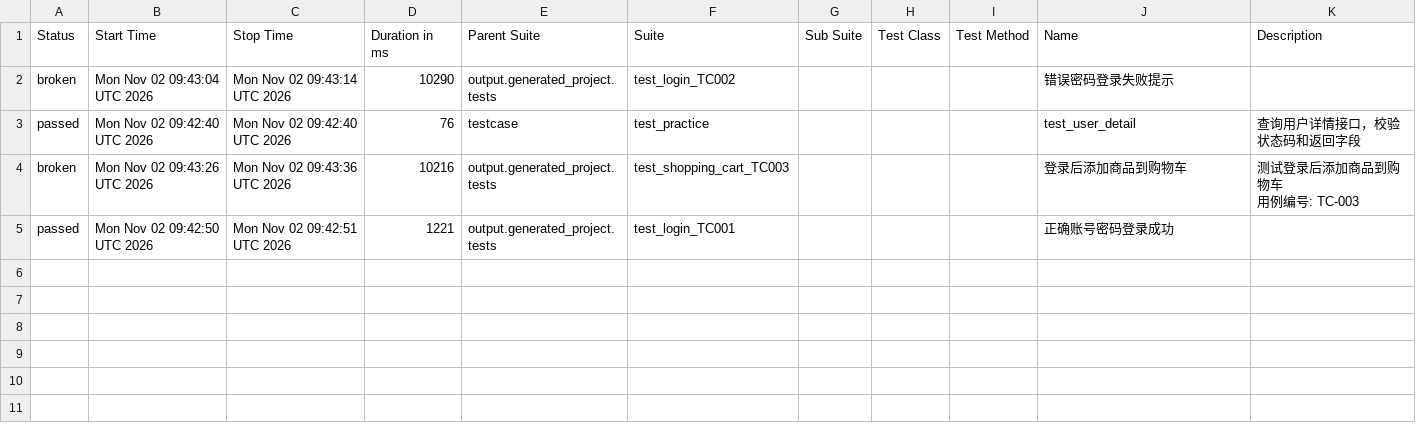
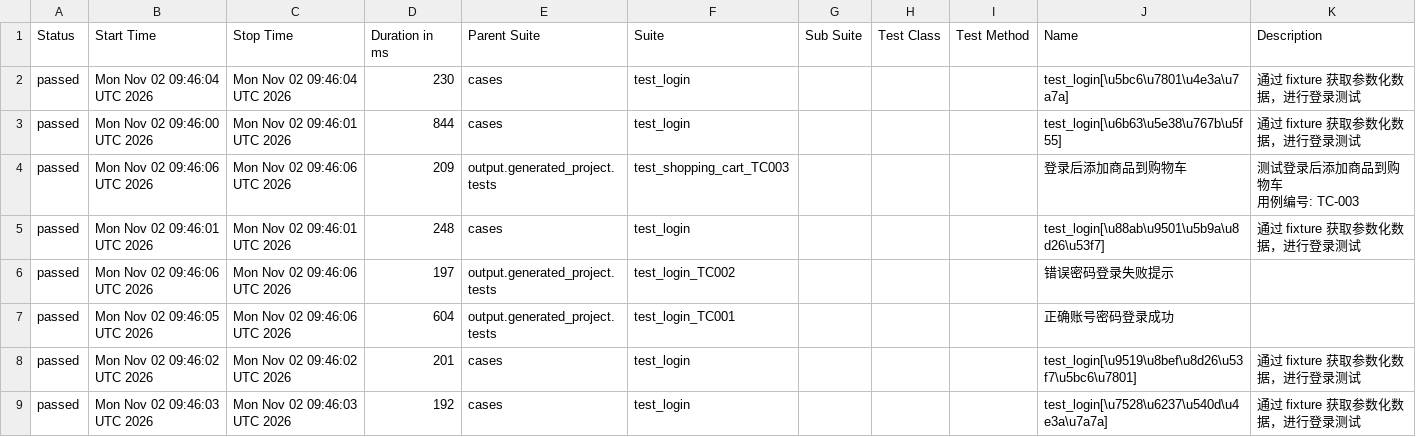
Before and after one commit to Emily8801/my-automation-project, a CSV file: data/suites.csv, drawn as a sheet.

```diff
--- a/data/suites.csv
+++ b/data/suites.csv
@@ -1,8 +1,12 @@
 "Status","Start Time","Stop Time","Duration in ms","Parent Suite","Suite","Sub Suite","Test Class","Test Method","Name","Description"
-"broken","Mon Nov 02 09:43:04 UTC 2026","Mon Nov 02 09:43:14 UTC 2026","10290","output.generated_project.tests","test_login_TC002","","","","错误密码登录失败提示",""
-"passed","Mon Nov 02 09:42:40 UTC 2026","Mon Nov 02 09:42:40 UTC 2026","76","testcase","test_practice","","","","test_user_detail","查询用户详情接口，校验状态码和返回字段"
-"broken","Mon Nov 02 09:43:26 UTC 2026","Mon Nov 02 09:43:36 UTC 2026","10216","output.generated_project.tests","test_shopping_cart_TC003","","","","登录后添加商品到购物车","
-测试登录后添加商品到购物车
-用例编号: TC-003
-"
-"passed","Mon Nov 02 09:42:50 UTC 2026","Mon Nov 02 09:42:51 UTC 2026","1221","output.generated_project.tests","test_login_TC001","","","","正确账号密码登录成功",""
+"passed","Mon Nov 02 09:46:04 UTC 2026","Mon Nov 02 09:46:04 UTC 2026","230","cases","test_login","","","","test_login[\u5bc6\u7801\u4e3a\u7a7a]","通过 fixture 获取参数化数据，进行登录测试"
+"passed","Mon Nov 02 09:46:00 UTC 2026","Mon Nov 02 09:46:01 UTC 2026","844","cases","test_login","","","","test_login[\u6b63\u5e38\u767b\u5f55]","通过 fixture 获取参数化数据，进行登录测试"
+"passed","Mon Nov 02 09:46:06 UTC 2026","Mon Nov 02 09:46:06 UTC 2026","209","output.generated_project.tests","test_shopping_cart_TC003","","","","登录后添加商品到购物车","
+测试登录后添加商品到购物车
+用例编号: TC-003
+"
+"passed","Mon Nov 02 09:46:01 UTC 2026","Mon Nov 02 09:46:01 UTC 2026","248","cases","test_login","","","","test_login[\u88ab\u9501\u5b9a\u8d26\u53f7]","通过 fixture 获取参数化数据，进行登录测试"
+"passed","Mon Nov 02 09:46:06 UTC 2026","Mon Nov 02 09:46:06 UTC 2026","197","output.generated_project.tests","test_login_TC002","","","","错误密码登录失败提示",""
+"passed","Mon Nov 02 09:46:05 UTC 2026","Mon Nov 02 09:46:06 UTC 2026","604","output.generated_project.tests","test_login_TC001","","","","正确账号密码登录成功",""
+"passed","Mon Nov 02 09:46:02 UTC 2026","Mon Nov 02 09:46:02 UTC 2026","201","cases","test_login","","","","test_login[\u9519\u8bef\u8d26\u53f7\u5bc6\u7801]","通过 fixture 获取参数化数据，进行登录测试"
+"passed","Mon Nov 02 09:46:03 UTC 2026","Mon Nov 02 09:46:03 UTC 2026","192","cases","test_login","","","","test_login[\u7528\u6237\u540d\u4e3a\u7a7a]","通过 fixture 获取参数化数据，进行登录测试"
```
Also changed, not shown: 54 other files.
